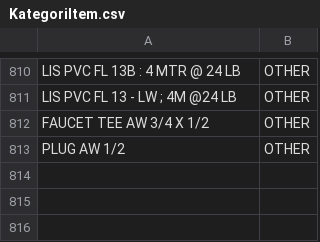
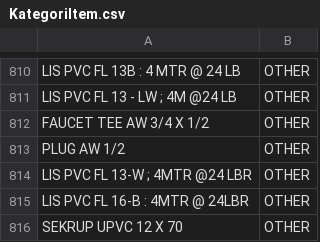
Before and after one commit to YodiPratama/DashboardSalesPerforma, a CSV file: KategoriItem.csv, drawn as a sheet; only a part is shown, gaps mark what is left out.

Commit message:
Update KategoriItem.csv

```diff
--- a/KategoriItem.csv
+++ b/KategoriItem.csv
@@ -813 +813,4 @@ FAUCET TEE AW 3/4 X 1/2;OTHER
 PLUG AW 1/2;OTHER
+"LIS PVC FL 13-W ; 4MTR @24 LBR";OTHER
+LIS PVC FL 16-B : 4MTR @ 24LBR;OTHER
+SEKRUP UPVC 12 X 70;OTHER
```
